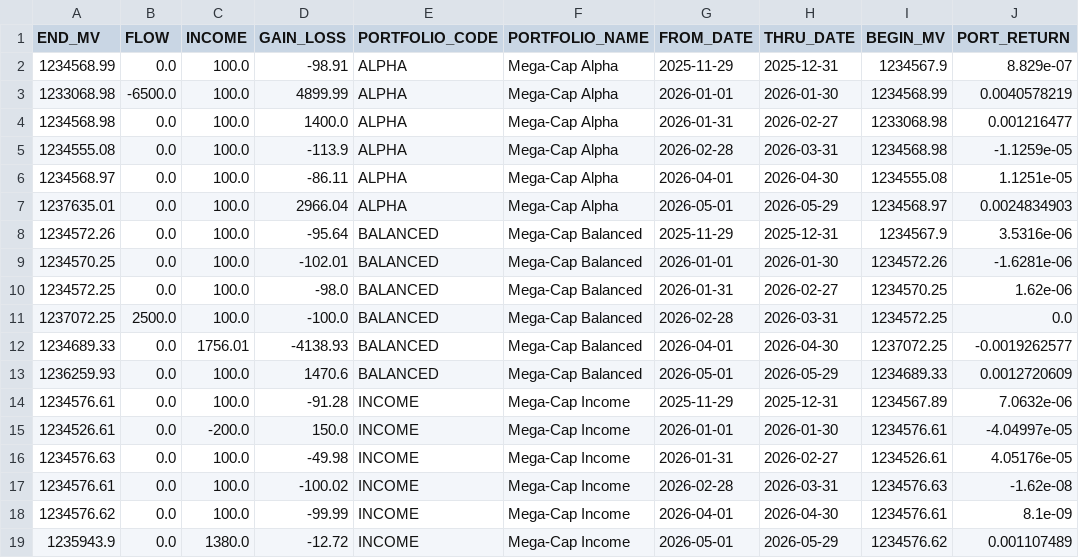
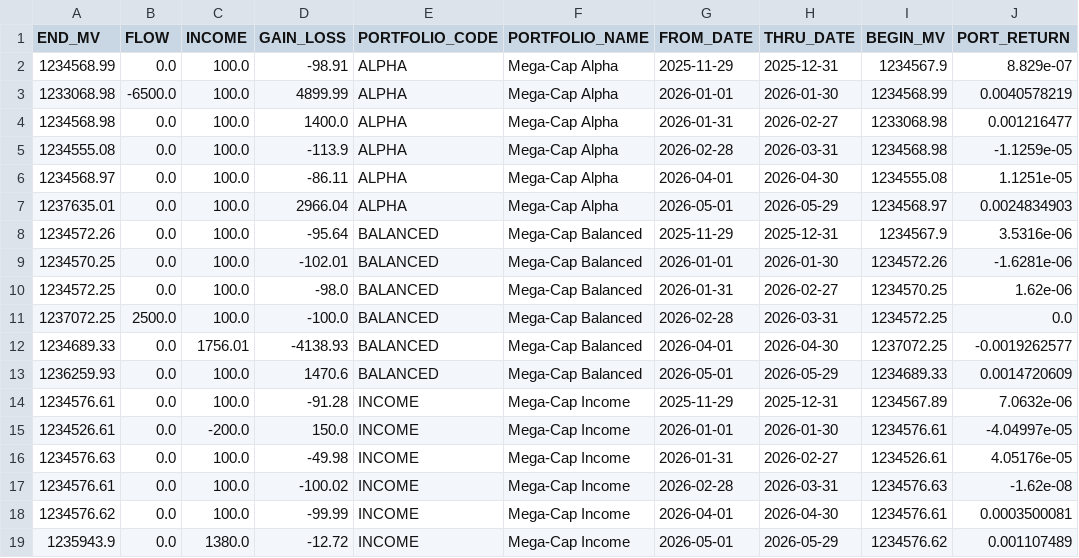
Before and after one commit to JohnDReynolds/portfolio-performance-analytics, a CSV file: ppar/demos/data/axys/axys_full_spec_b/portperf.csv, drawn as a sheet.

```diff
--- a/ppar/demos/data/axys/axys_full_spec_b/portperf.csv
+++ b/ppar/demos/data/axys/axys_full_spec_b/portperf.csv
@@ -12,3 +12,3 @@ END_MV,FLOW,INCOME,GAIN_LOSS,PORTFOLIO_CODE,PORTFOLIO_NAME,FROM_DATE,THRU_DATE,B
 1234689.33,0.0,1756.01,-4138.93,BALANCED,Mega-Cap Balanced,2026-04-01,2026-04-30,1237072.25,-0.0019262577
-1236259.93,0.0,100.0,1470.6,BALANCED,Mega-Cap Balanced,2026-05-01,2026-05-29,1234689.33,0.0012720609
+1236259.93,0.0,100.0,1470.6,BALANCED,Mega-Cap Balanced,2026-05-01,2026-05-29,1234689.33,0.0014720609
 1234576.61,0.0,100.0,-91.28,INCOME,Mega-Cap Income,2025-11-29,2025-12-31,1234567.89,7.0632e-06
@@ -17,3 +17,3 @@ END_MV,FLOW,INCOME,GAIN_LOSS,PORTFOLIO_CODE,PORTFOLIO_NAME,FROM_DATE,THRU_DATE,B
 1234576.61,0.0,100.0,-100.02,INCOME,Mega-Cap Income,2026-02-28,2026-03-31,1234576.63,-1.62e-08
-1234576.62,0.0,100.0,-99.99,INCOME,Mega-Cap Income,2026-04-01,2026-04-30,1234576.61,8.1e-09
+1234576.62,0.0,100.0,-99.99,INCOME,Mega-Cap Income,2026-04-01,2026-04-30,1234576.61,0.0003500081
 1235943.9,0.0,1380.0,-12.72,INCOME,Mega-Cap Income,2026-05-01,2026-05-29,1234576.62,0.001107489
```
Also changed, not shown: ppar/demos/data/axys/axys_full_spec_b/secperf.csv, 9 other files.
